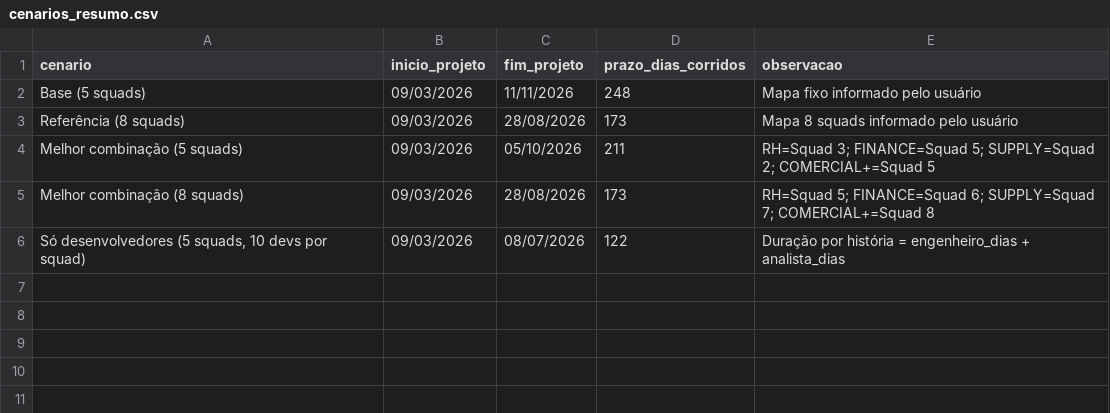
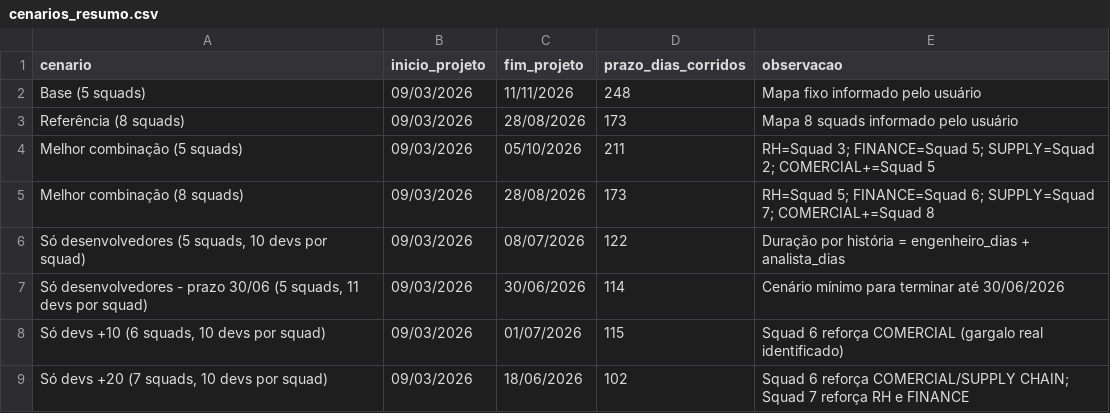
Before and after one commit to gersonlramos/Analise_cenarios, a CSV file: docs/cenarios_resumo.csv, drawn as a sheet.

Commit message:
feat: atualização de cenários

```diff
--- a/docs/cenarios_resumo.csv
+++ b/docs/cenarios_resumo.csv
@@ -6 +6,4 @@ Melhor combinação (8 squads),09/03/2026,28/08/2026,173,RH=Squad 5; FINANCE=Squ
 "Só desenvolvedores (5 squads, 10 devs por squad)",09/03/2026,08/07/2026,122,Duração por história = engenheiro_dias + analista_dias
+"Só desenvolvedores - prazo 30/06 (5 squads, 11 devs por squad)",09/03/2026,30/06/2026,114,Cenário mínimo para terminar até 30/06/2026
+"Só devs +10 (6 squads, 10 devs por squad)",09/03/2026,01/07/2026,115,Squad 6 reforça COMERCIAL (gargalo real identificado)
+"Só devs +20 (7 squads, 10 devs por squad)",09/03/2026,18/06/2026,102,Squad 6 reforça COMERCIAL/SUPPLY CHAIN; Squad 7 reforça RH e FINANCE
```
Also changed, not shown: 1 other file.
